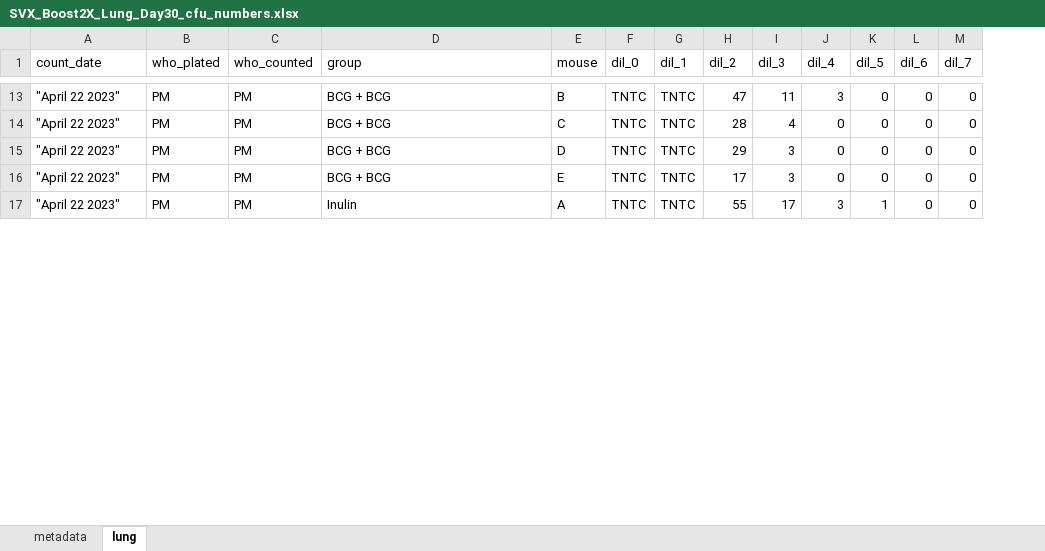
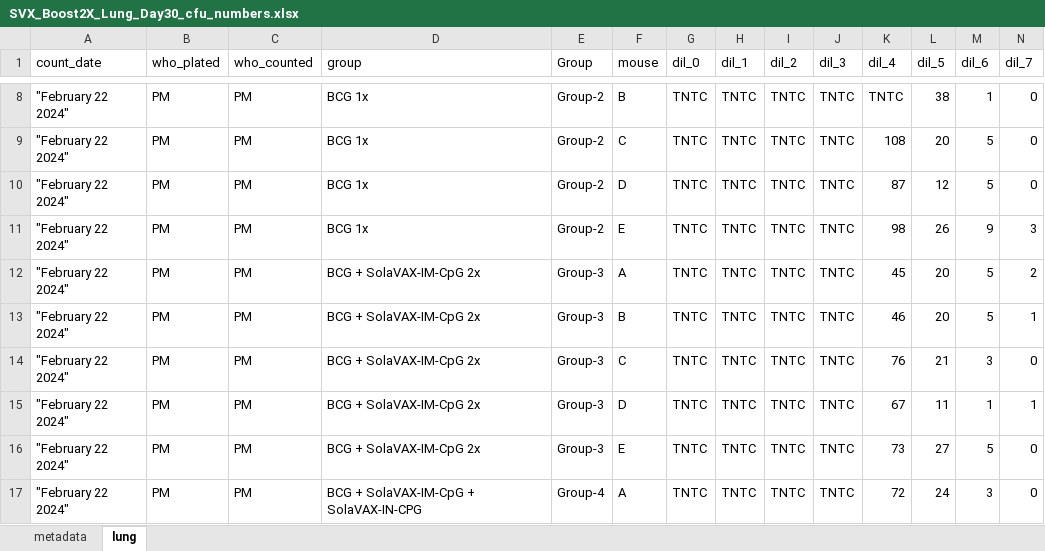
Before and after one commit to pmlnado/CFU_Pipeline, an Excel workbook: SVX_Boost2X_Lung_Day30_cfu_numbers.xlsx, sheet lung, drawn as a sheet; only a part is shown, gaps mark what is left out; values as stored, in another font and other column widths than the file's, no cell formats; addresses are those after the commit; rows hold the shown columns only; the diff covers the shown part only; the diff names each change by its address in the sheet, - before the commit and + after, or states it on an @@ line.

Commit message:
comiiting changes to code and data

```diff
--- a/SVX_Boost2X_Lung_Day30_cfu_numbers.xlsx (sheet lung)
+++ b/SVX_Boost2X_Lung_Day30_cfu_numbers.xlsx (sheet lung)
+column E (Group), rows 8-10: all Group-2; rows 16-17: Group-3 | Group-4
-A8:A10 (count_date): "April 22 2023"
+A8:A10 (count_date): "February 22 2024"
-D8:D10 (group): BCG + BCG
+D8:D10 (group): BCG 1x
-I8 (dil_2): 47
+I8 (dil_2): TNTC
-J8 (dil_3): 11
+J8 (dil_3): TNTC
-K8 (dil_4): 3
+K8 (dil_4): TNTC
-L8 (dil_5): 0
+L8 (dil_5): 38
-M8 (dil_6): 0
+M8 (dil_6): 1
-I9 (dil_2): 28
+I9 (dil_2): TNTC
-J9 (dil_3): 4
+J9 (dil_3): TNTC
-K9 (dil_4): 0
+K9 (dil_4): 108
-L9 (dil_5): 0
+L9 (dil_5): 20
-M9:M10 (dil_6): 0
+M9:M10 (dil_6): 5
-I10 (dil_2): 29
+I10 (dil_2): TNTC
-J10 (dil_3): 3
+J10 (dil_3): TNTC
-K10 (dil_4): 0
+K10 (dil_4): 87
-L10 (dil_5): 0
+L10 (dil_5): 12
+row 11: "February 22 2024" | PM | PM | BCG 1x | Group-2 | E | TNTC | TNTC | TNTC | TNTC | 98 | 26 | 9 | 3
+row 12: "February 22 2024" | PM | PM | BCG + SolaVAX-IM-CpG 2x | Group-3 | A | TNTC | TNTC | TNTC | TNTC | 45 | 20 | 5 | 2
+row 13: "February 22 2024" | PM | PM | BCG + SolaVAX-IM-CpG 2x | Group-3 | B | TNTC | TNTC | TNTC | TNTC | 46 | 20 | 5 | 1
+row 14: "February 22 2024" | PM | PM | BCG + SolaVAX-IM-CpG 2x | Group-3 | C | TNTC | TNTC | TNTC | TNTC | 76 | 21 | 3 | 0
+row 15: "February 22 2024" | PM | PM | BCG + SolaVAX-IM-CpG 2x | Group-3 | D | TNTC | TNTC | TNTC | TNTC | 67 | 11 | 1 | 1
-A16:A17 (count_date): "April 22 2023"
+A16:A17 (count_date): "February 22 2024"
-D16 (group): BCG + BCG
+D16 (group): BCG + SolaVAX-IM-CpG 2x
-I16 (dil_2): 17
+I16 (dil_2): TNTC
-J16 (dil_3): 3
+J16 (dil_3): TNTC
-K16 (dil_4): 0
+K16 (dil_4): 73
-L16 (dil_5): 0
+L16 (dil_5): 27
-M16 (dil_6): 0
+M16 (dil_6): 5
-D17 (group): Inulin
+D17 (group): BCG + SolaVAX-IM-CpG + SolaVAX-IN-CPG
-I17 (dil_2): 55
+I17 (dil_2): TNTC
-J17 (dil_3): 17
+J17 (dil_3): TNTC
-K17 (dil_4): 3
+K17 (dil_4): 72
-L17 (dil_5): 1
+L17 (dil_5): 24
-M17 (dil_6): 0
+M17 (dil_6): 3
```
Also changed, not shown: 17 added rows, 27 removed rows and 89 edited cells elsewhere in this sheet, sheet metadata, cell formats, CFU_Test_Data.xlsx, 3 other files.
